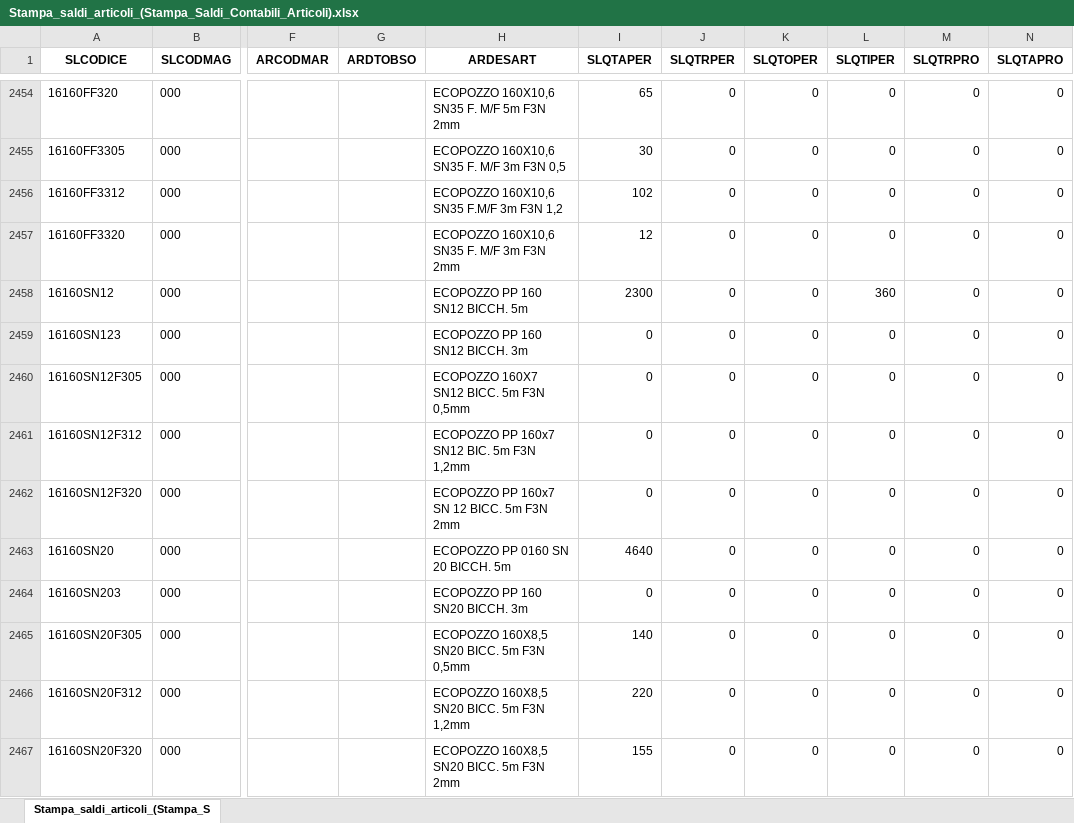
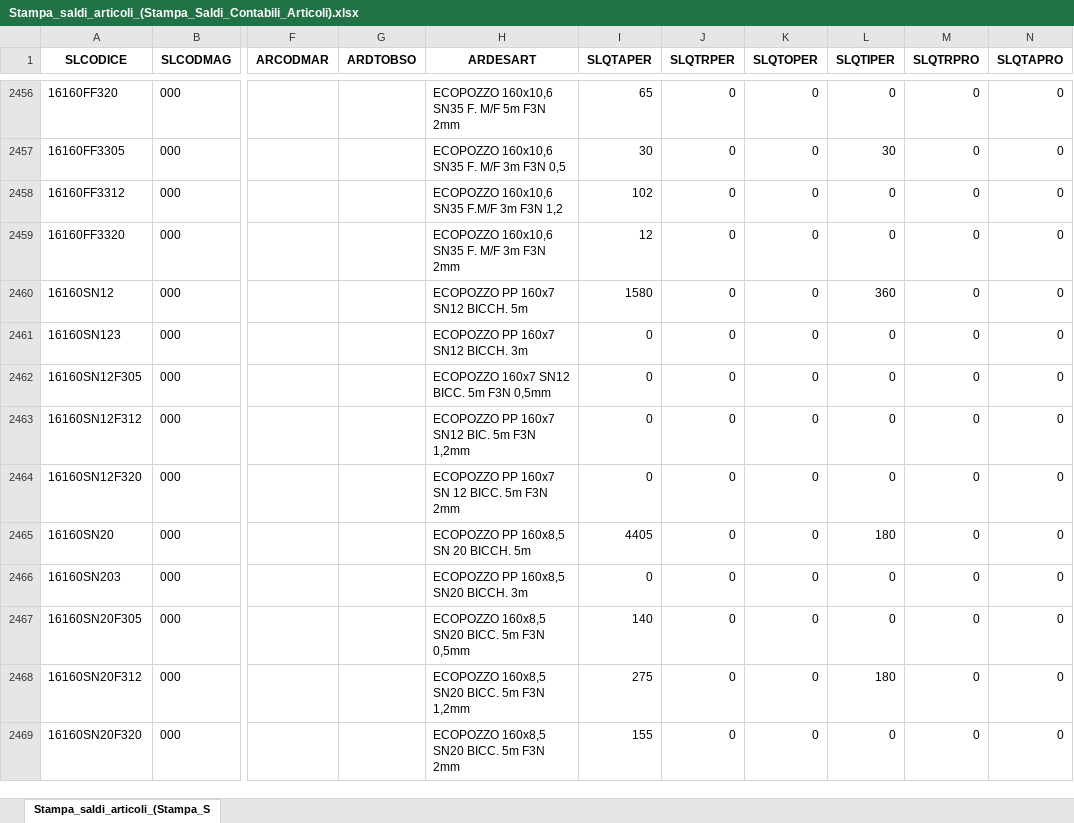
Before and after one commit to Riccini/giacenze-magazzino, an Excel workbook: Stampa_saldi_articoli_(Stampa_Saldi_Contabili_Articoli).xlsx, sheet Stampa_saldi_articoli_(Stampa_S, drawn as a sheet; only a part is shown, gaps mark what is left out; values as stored, in another font and other column widths than the file's, no borders; addresses are those after the commit; the diff covers the shown part only; the diff names each change by its address in the sheet, - before the commit and + after, or states it on an @@ line.

```diff
--- a/Stampa_saldi_articoli_(Stampa_Saldi_Contabili_Articoli).xlsx (sheet Stampa_saldi_articoli_(Stampa_S)
+++ b/Stampa_saldi_articoli_(Stampa_Saldi_Contabili_Articoli).xlsx (sheet Stampa_saldi_articoli_(Stampa_S)
-H2456 (ARDESART): ECOPOZZO 160X10,6 SN35 F. M/F 5m F3N 2mm
+H2456 (ARDESART): ECOPOZZO 160x10,6 SN35 F. M/F 5m F3N 2mm
-H2457 (ARDESART): ECOPOZZO 160X10,6 SN35 F. M/F 3m F3N 0,5
+H2457 (ARDESART): ECOPOZZO 160x10,6 SN35 F. M/F 3m F3N 0,5
-L2457 (SLQTIPER): 0
+L2457 (SLQTIPER): 30
-H2458 (ARDESART): ECOPOZZO 160X10,6 SN35 F.M/F 3m F3N 1,2
+H2458 (ARDESART): ECOPOZZO 160x10,6 SN35 F.M/F 3m F3N 1,2
-H2459 (ARDESART): ECOPOZZO 160X10,6 SN35 F. M/F 3m F3N 2mm
+H2459 (ARDESART): ECOPOZZO 160x10,6 SN35 F. M/F 3m F3N 2mm
-H2460 (ARDESART): ECOPOZZO PP 160 SN12 BICCH. 5m
+H2460 (ARDESART): ECOPOZZO PP 160x7 SN12 BICCH. 5m
-I2460 (SLQTAPER): 2300
+I2460 (SLQTAPER): 1580
-H2461 (ARDESART): ECOPOZZO PP 160 SN12 BICCH. 3m
+H2461 (ARDESART): ECOPOZZO PP 160x7 SN12 BICCH. 3m
-H2462 (ARDESART): ECOPOZZO 160X7 SN12 BICC. 5m F3N 0,5mm
+H2462 (ARDESART): ECOPOZZO 160x7 SN12 BICC. 5m F3N 0,5mm
-H2465 (ARDESART): ECOPOZZO PP 0160 SN 20 BICCH. 5m
+H2465 (ARDESART): ECOPOZZO PP 160x8,5 SN 20 BICCH. 5m
-I2465 (SLQTAPER): 4640
+I2465 (SLQTAPER): 4405
-L2465 (SLQTIPER): 0
+L2465 (SLQTIPER): 180
-H2466 (ARDESART): ECOPOZZO PP 160 SN20 BICCH. 3m
+H2466 (ARDESART): ECOPOZZO PP 160x8,5 SN20 BICCH. 3m
-H2467 (ARDESART): ECOPOZZO 160X8,5 SN20 BICC. 5m F3N 0,5mm
+H2467 (ARDESART): ECOPOZZO 160x8,5 SN20 BICC. 5m F3N 0,5mm
-H2468 (ARDESART): ECOPOZZO 160X8,5 SN20 BICC. 5m F3N 1,2mm
+H2468 (ARDESART): ECOPOZZO 160x8,5 SN20 BICC. 5m F3N 1,2mm
-I2468 (SLQTAPER): 220
+I2468 (SLQTAPER): 275
-L2468 (SLQTIPER): 0
+L2468 (SLQTIPER): 180
-H2469 (ARDESART): ECOPOZZO 160X8,5 SN20 BICC. 5m F3N 2mm
+H2469 (ARDESART): ECOPOZZO 160x8,5 SN20 BICC. 5m F3N 2mm
```
Also changed, not shown: 3 added rows and 810 edited cells elsewhere in this sheet, Stampa_portafoglio_ordini_(Stampa__per_Cliente_Fornitore).xlsx.
